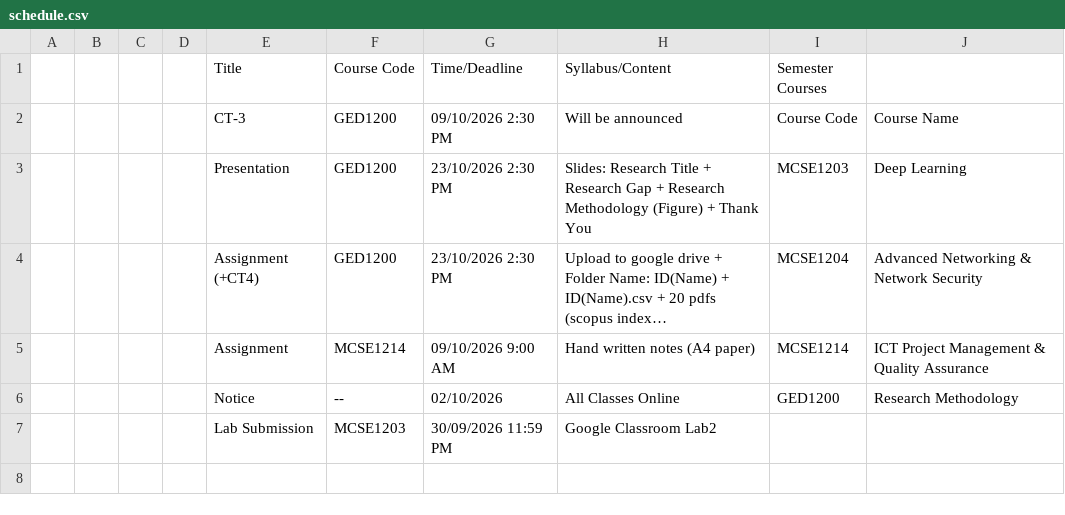
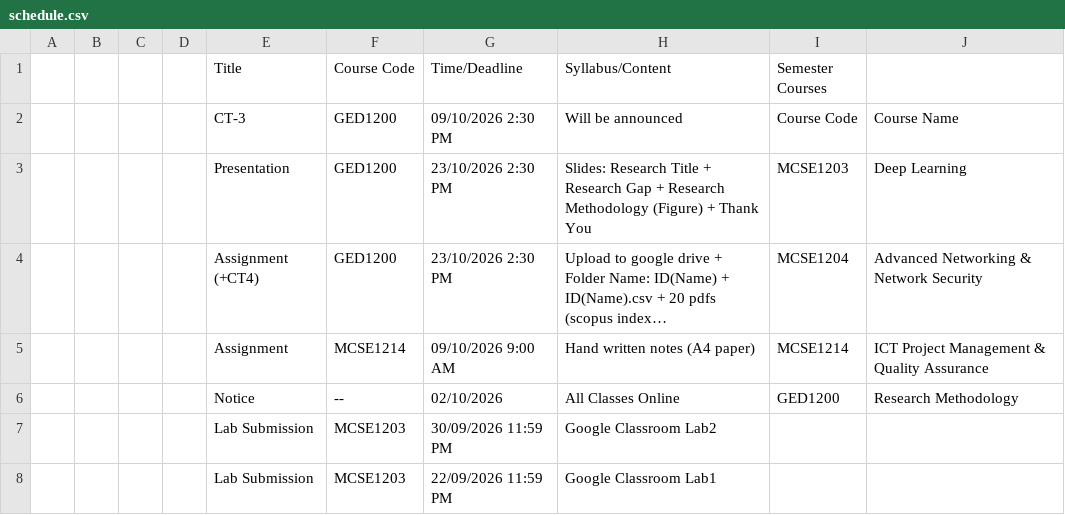
Before and after one commit to rabeyabinteali/MCSE2026, a CSV file: data/schedule.csv, drawn as a sheet; long unchanged cells end in ….

Commit message:
chore: sync schedule 2026-10-01 05:17 UTC

```diff
--- a/data/schedule.csv
+++ b/data/schedule.csv
@@ -7 +7,2 @@
 ,,,,Lab Submission ,MCSE1203,30/09/2026 11:59 PM,Google Classroom Lab2,,
+,,,,Lab Submission ,MCSE1203,22/09/2026 11:59 PM,Google Classroom Lab1,,
```
